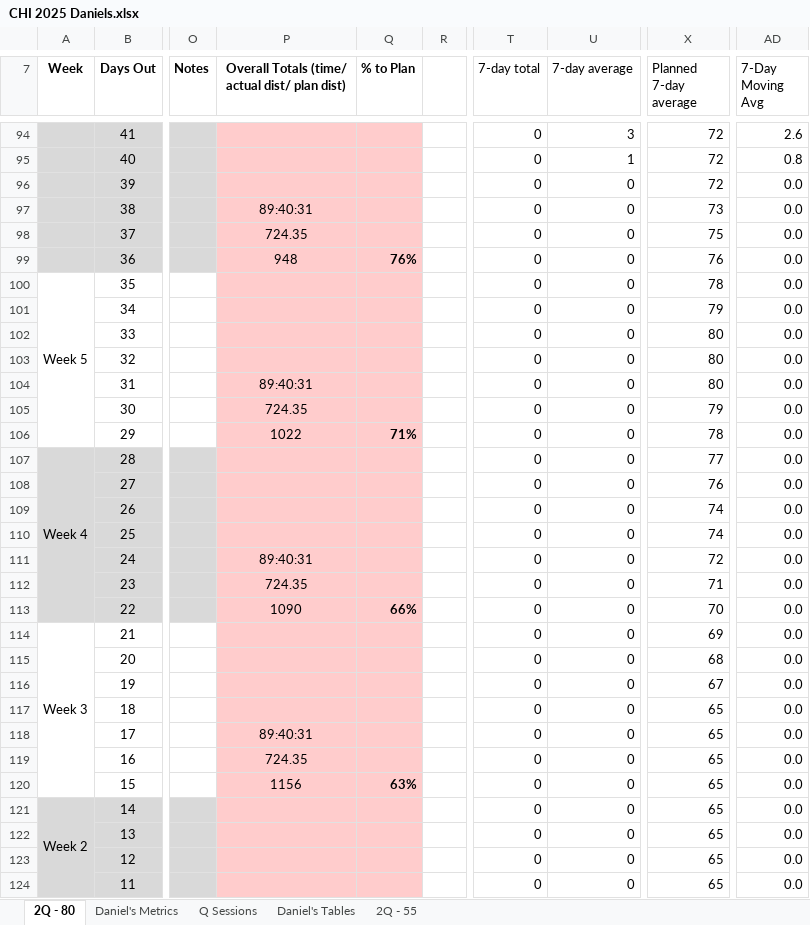
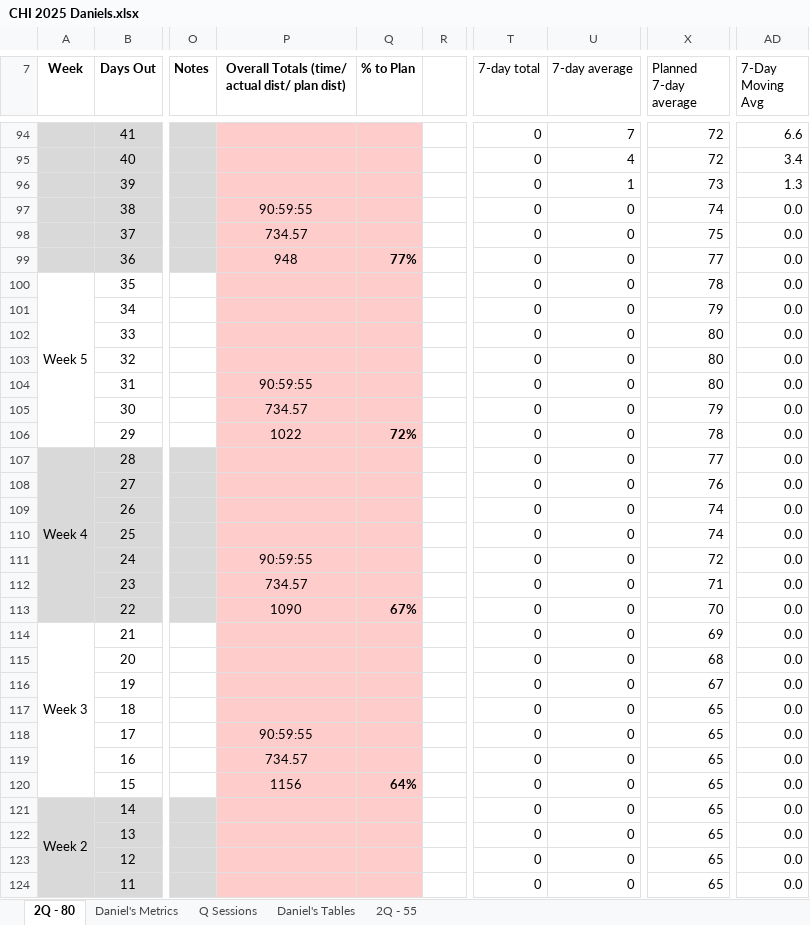
Before and after one commit to danmcgraw94/Running, an Excel workbook: TrainingPlans/CHI 2025 Daniels.xlsx, sheet 2Q - 80, drawn as a sheet; only a part is shown, gaps mark what is left out; values as stored, in another font and other column widths than the file's, no borders; the diff covers the shown part only; the diff names each change by its address in the sheet, - before the commit and + after, or states it on an @@ line.

```diff
--- a/TrainingPlans/CHI 2025 Daniels.xlsx (sheet 2Q - 80)
+++ b/TrainingPlans/CHI 2025 Daniels.xlsx (sheet 2Q - 80)
-U94 (7-day average): 3
+U94 (7-day average): 7
-AD94 (7-Day Moving Avg): 2.6
+AD94 (7-Day Moving Avg): 6.6
-U95 (7-day average): 1
+U95 (7-day average): 4
-AD95 (7-Day Moving Avg): 0.8
+AD95 (7-Day Moving Avg): 3.4
-U96 (7-day average): 0
+U96 (7-day average): 1
-X96 (Planned 7-day average): 72
+X96 (Planned 7-day average): 73
-AD96 (7-Day Moving Avg): 0.0
+AD96 (7-Day Moving Avg): 1.3
-P97: 89:40:31
+P97: 90:59:55
-X97 (Planned 7-day average): 73
+X97 (Planned 7-day average): 74
-P98: 724.35
+P98: 734.57
-Q99 (% to Plan): 76%
+Q99 (% to Plan): 77%
-X99 (Planned 7-day average): 76
+X99 (Planned 7-day average): 77
-P104: 89:40:31
+P104: 90:59:55
-P105: 724.35
+P105: 734.57
-Q106 (% to Plan): 71%
+Q106 (% to Plan): 72%
-P111: 89:40:31
+P111: 90:59:55
-P112: 724.35
+P112: 734.57
-Q113 (% to Plan): 66%
+Q113 (% to Plan): 67%
-P118: 89:40:31
+P118: 90:59:55
-P119: 724.35
+P119: 734.57
-Q120 (% to Plan): 63%
+Q120 (% to Plan): 64%
```
Also changed, not shown: 68 edited cells and cell formats elsewhere in this sheet, sheet Daniel's Metrics, charts or pictures.
